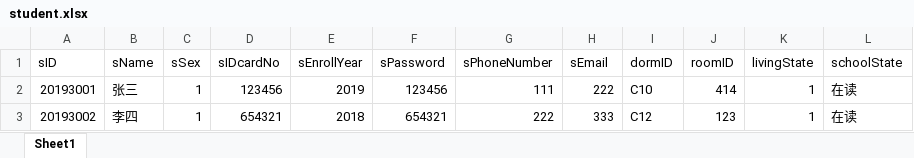
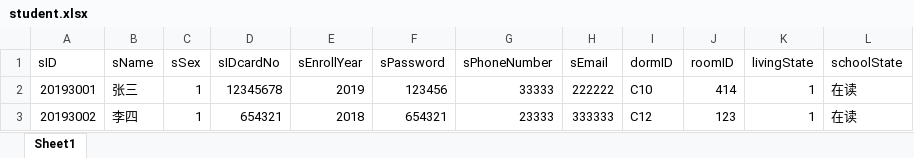
Before and after one commit to JianTing-Zheng/Software_Analysis_Training, an Excel workbook: excel/student.xlsx, sheet Sheet1, drawn as a sheet; values as stored, in another font and other column widths than the file's, no borders; the diff names each change by its address in the sheet, - before the commit and + after, or states it on an @@ line.

```diff
--- a/excel/student.xlsx (sheet Sheet1)
+++ b/excel/student.xlsx (sheet Sheet1)
-D2 (sIDcardNo): 123456
+D2 (sIDcardNo): 12345678
-G2 (sPhoneNumber): 111
+G2 (sPhoneNumber): 33333
-H2 (sEmail): 222
+H2 (sEmail): 222222
-G3 (sPhoneNumber): 222
+G3 (sPhoneNumber): 23333
-H3 (sEmail): 333
+H3 (sEmail): 333333
```
Also changed, not shown: 24 other files.
